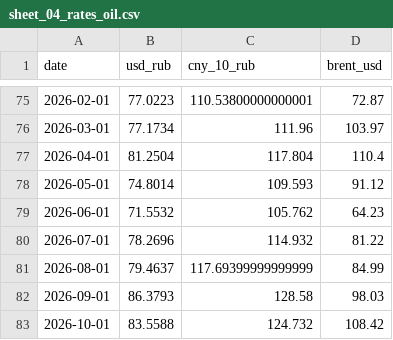
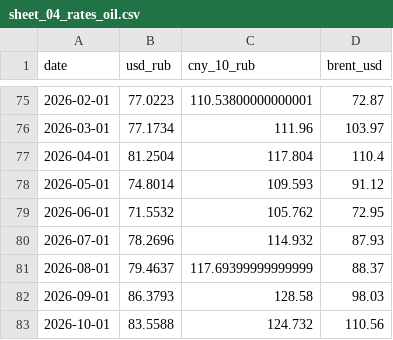
Before and after one commit to mariasmirnova716-creator/macro-data-updater, a CSV file: data/sheet_04_rates_oil_data/sheet_04_rates_oil.csv, drawn as a sheet; only a part is shown, gaps mark what is left out.

```diff
--- a/data/sheet_04_rates_oil_data/sheet_04_rates_oil.csv
+++ b/data/sheet_04_rates_oil_data/sheet_04_rates_oil.csv
@@ -78,6 +78,6 @@
 2026-05-01,74.8014,109.593,91.12
-2026-06-01,71.5532,105.762,64.23
-2026-07-01,78.2696,114.932,81.22
-2026-08-01,79.4637,117.69399999999999,84.99
+2026-06-01,71.5532,105.762,72.95
+2026-07-01,78.2696,114.932,87.93
+2026-08-01,79.4637,117.69399999999999,88.37
 2026-09-01,86.3793,128.58,98.03
-2026-10-01,83.5588,124.732,108.42
+2026-10-01,83.5588,124.732,110.56
```
Also changed, not shown: 9 other files.
